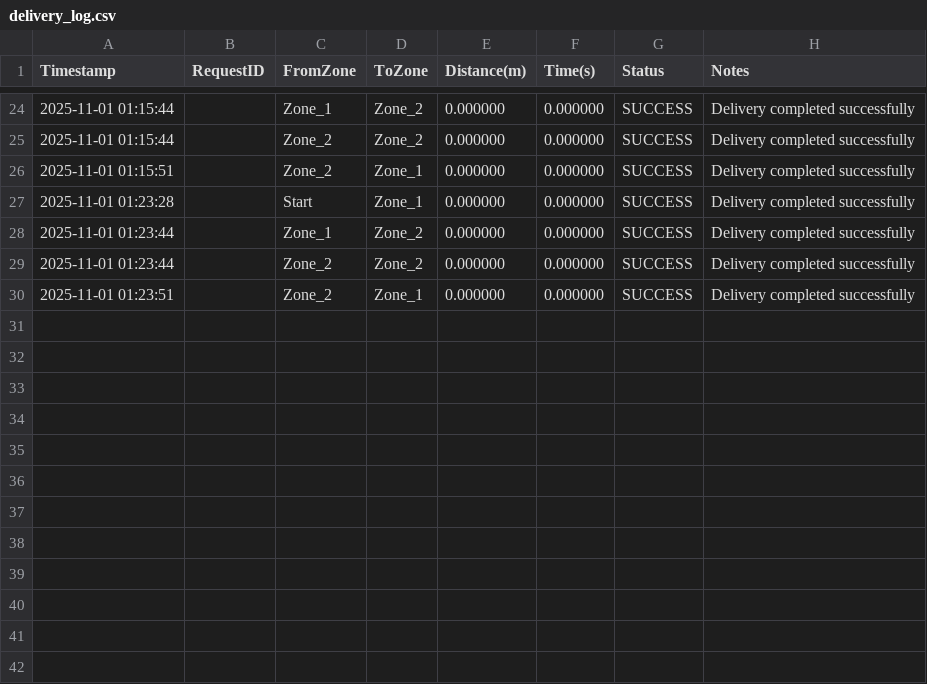
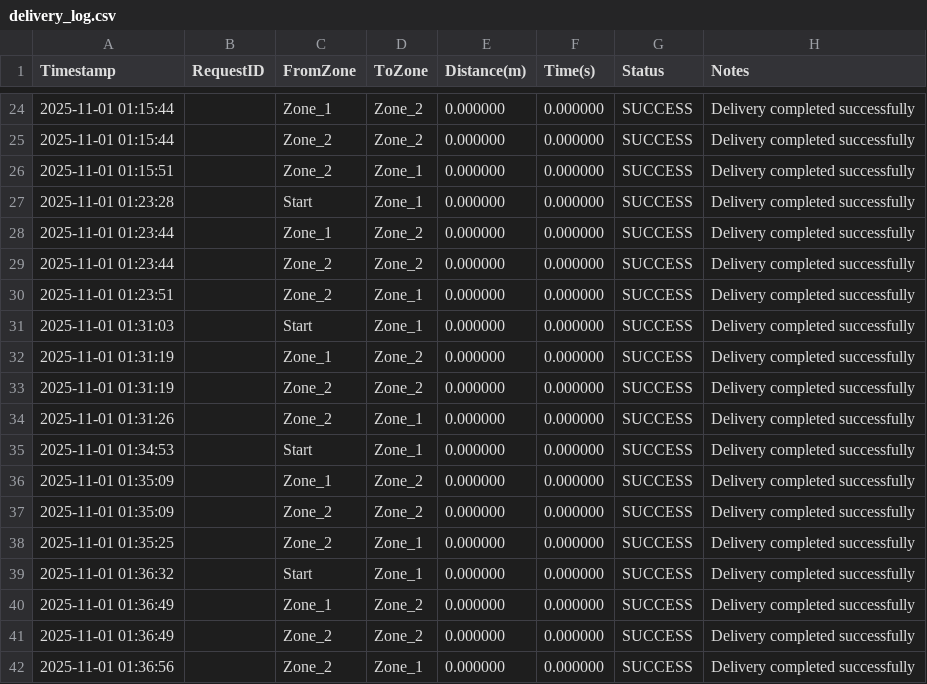
Before and after one commit to AryanRai/WarehouseTurtlebot, a CSV file: turtlebot3_ws/delivery_log.csv, drawn as a sheet; only a part is shown, gaps mark what is left out; the diff names each change by its address in the sheet, - before the commit and + after, or states it on an @@ line.

```diff
--- a/turtlebot3_ws/delivery_log.csv
+++ b/turtlebot3_ws/delivery_log.csv
+row 31: 2025-11-01 01:31:03 |  | Start | Zone_1 | 0.000000 | 0.000000 | SUCCESS | Delivery completed successfully
+row 32: 2025-11-01 01:31:19 |  | Zone_1 | Zone_2 | 0.000000 | 0.000000 | SUCCESS | Delivery completed successfully
+row 33: 2025-11-01 01:31:19 |  | Zone_2 | Zone_2 | 0.000000 | 0.000000 | SUCCESS | Delivery completed successfully
+row 34: 2025-11-01 01:31:26 |  | Zone_2 | Zone_1 | 0.000000 | 0.000000 | SUCCESS | Delivery completed successfully
+row 35: 2025-11-01 01:34:53 |  | Start | Zone_1 | 0.000000 | 0.000000 | SUCCESS | Delivery completed successfully
+row 36: 2025-11-01 01:35:09 |  | Zone_1 | Zone_2 | 0.000000 | 0.000000 | SUCCESS | Delivery completed successfully
+row 37: 2025-11-01 01:35:09 |  | Zone_2 | Zone_2 | 0.000000 | 0.000000 | SUCCESS | Delivery completed successfully
+row 38: 2025-11-01 01:35:25 |  | Zone_2 | Zone_1 | 0.000000 | 0.000000 | SUCCESS | Delivery completed successfully
+row 39: 2025-11-01 01:36:32 |  | Start | Zone_1 | 0.000000 | 0.000000 | SUCCESS | Delivery completed successfully
+row 40: 2025-11-01 01:36:49 |  | Zone_1 | Zone_2 | 0.000000 | 0.000000 | SUCCESS | Delivery completed successfully
+row 41: 2025-11-01 01:36:49 |  | Zone_2 | Zone_2 | 0.000000 | 0.000000 | SUCCESS | Delivery completed successfully
+row 42: 2025-11-01 01:36:56 |  | Zone_2 | Zone_1 | 0.000000 | 0.000000 | SUCCESS | Delivery completed successfully
```
Also changed, not shown: 3 other files.
